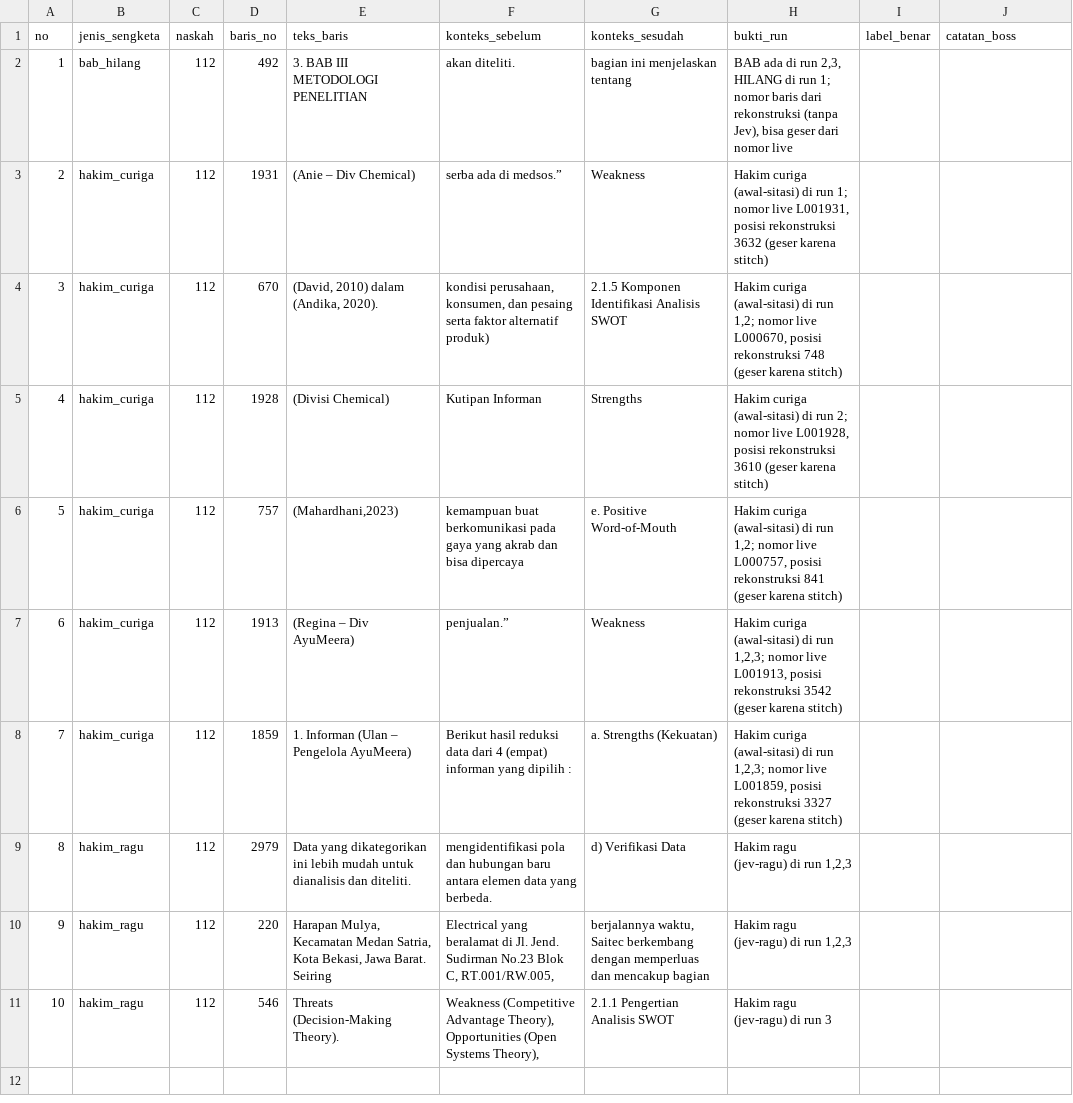
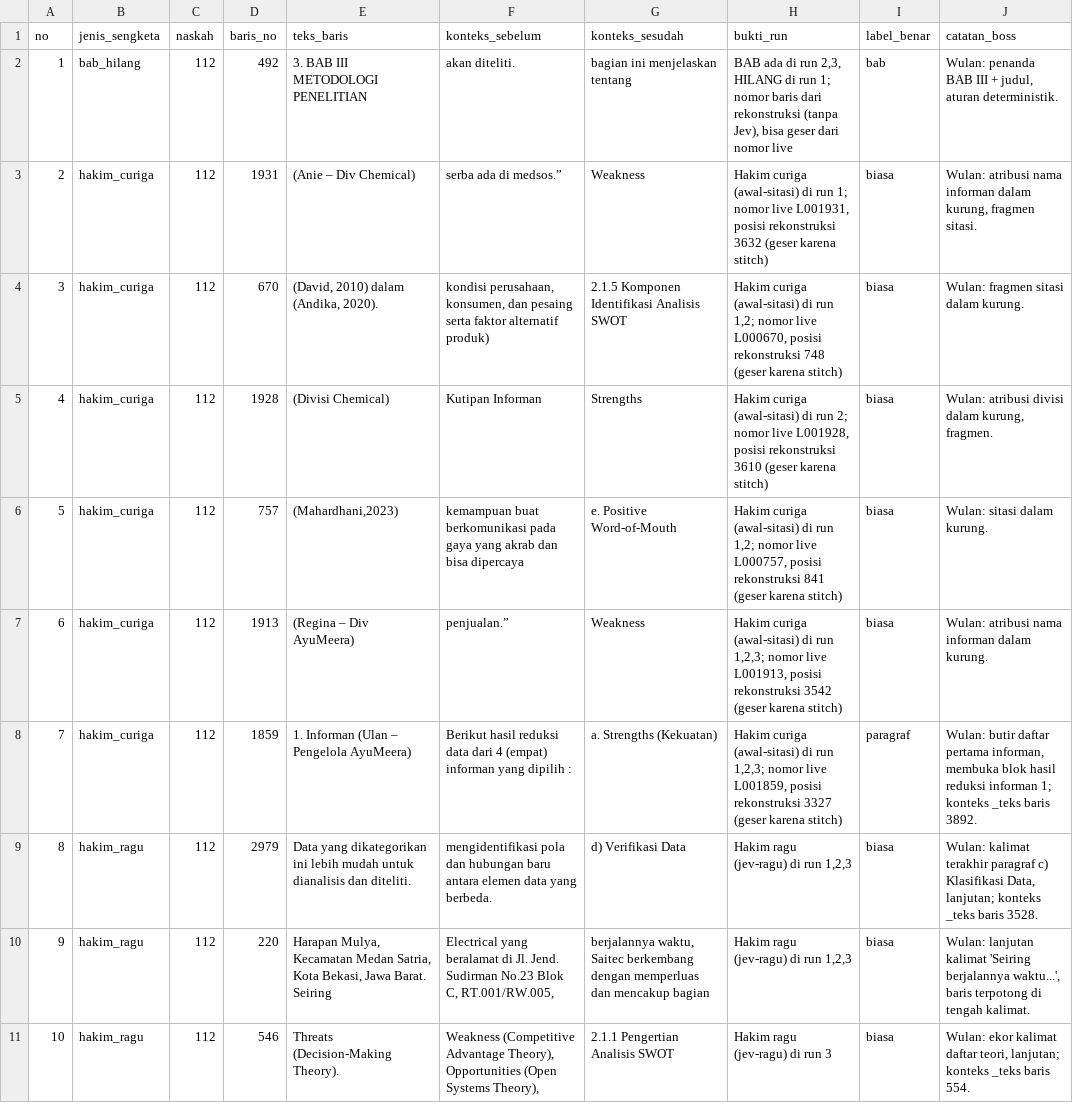
Before and after one commit to PaculDigital/eduai-publishing, a TSV file: ground_truth/ground_truth_112.tsv, drawn as a sheet.

```diff
--- a/ground_truth/ground_truth_112.tsv
+++ b/ground_truth/ground_truth_112.tsv
@@ -1,11 +1,11 @@
 no	jenis_sengketa	naskah	baris_no	teks_baris	konteks_sebelum	konteks_sesudah	bukti_run	label_benar	catatan_boss
-1	bab_hilang	112	492	3. BAB III METODOLOGI PENELITIAN	akan diteliti.	bagian ini menjelaskan tentang	BAB ada di run 2,3, HILANG di run 1; nomor baris dari rekonstruksi (tanpa Jev), bisa geser dari nomor live		
-2	hakim_curiga	112	1931	(Anie – Div Chemical)	serba ada di medsos.”	Weakness	Hakim curiga (awal-sitasi) di run 1; nomor live L001931, posisi rekonstruksi 3632 (geser karena stitch)		
-3	hakim_curiga	112	670	(David, 2010) dalam (Andika, 2020).	kondisi perusahaan, konsumen, dan pesaing serta faktor alternatif produk)	2.1.5 Komponen Identifikasi Analisis SWOT	Hakim curiga (awal-sitasi) di run 1,2; nomor live L000670, posisi rekonstruksi 748 (geser karena stitch)		
-4	hakim_curiga	112	1928	(Divisi Chemical)	Kutipan Informan	Strengths	Hakim curiga (awal-sitasi) di run 2; nomor live L001928, posisi rekonstruksi 3610 (geser karena stitch)		
-5	hakim_curiga	112	757	(Mahardhani,2023)	kemampuan buat berkomunikasi pada gaya yang akrab dan bisa dipercaya	e. Positive Word-of-Mouth	Hakim curiga (awal-sitasi) di run 1,2; nomor live L000757, posisi rekonstruksi 841 (geser karena stitch)		
-6	hakim_curiga	112	1913	(Regina – Div AyuMeera)	penjualan.”	Weakness	Hakim curiga (awal-sitasi) di run 1,2,3; nomor live L001913, posisi rekonstruksi 3542 (geser karena stitch)		
-7	hakim_curiga	112	1859	1. Informan (Ulan – Pengelola AyuMeera)	Berikut hasil reduksi data dari 4 (empat) informan yang dipilih :	a. Strengths (Kekuatan)	Hakim curiga (awal-sitasi) di run 1,2,3; nomor live L001859, posisi rekonstruksi 3327 (geser karena stitch)		
-8	hakim_ragu	112	2979	Data yang dikategorikan ini lebih mudah untuk dianalisis dan diteliti.	mengidentifikasi pola dan hubungan baru antara elemen data yang berbeda.	d) Verifikasi Data	Hakim ragu (jev-ragu) di run 1,2,3		
-9	hakim_ragu	112	220	Harapan Mulya, Kecamatan Medan Satria, Kota Bekasi, Jawa Barat. Seiring	Electrical yang beralamat di Jl. Jend. Sudirman No.23 Blok C, RT.001/RW.005,	berjalannya waktu, Saitec berkembang dengan memperluas dan mencakup bagian	Hakim ragu (jev-ragu) di run 1,2,3		
-10	hakim_ragu	112	546	Threats (Decision-Making Theory).	Weakness (Competitive Advantage Theory), Opportunities (Open Systems Theory),	2.1.1 Pengertian Analisis SWOT	Hakim ragu (jev-ragu) di run 3		
+1	bab_hilang	112	492	3. BAB III METODOLOGI PENELITIAN	akan diteliti.	bagian ini menjelaskan tentang	BAB ada di run 2,3, HILANG di run 1; nomor baris dari rekonstruksi (tanpa Jev), bisa geser dari nomor live	bab	Wulan: penanda BAB III + judul, aturan deterministik.
+2	hakim_curiga	112	1931	(Anie – Div Chemical)	serba ada di medsos.”	Weakness	Hakim curiga (awal-sitasi) di run 1; nomor live L001931, posisi rekonstruksi 3632 (geser karena stitch)	biasa	Wulan: atribusi nama informan dalam kurung, fragmen sitasi.
+3	hakim_curiga	112	670	(David, 2010) dalam (Andika, 2020).	kondisi perusahaan, konsumen, dan pesaing serta faktor alternatif produk)	2.1.5 Komponen Identifikasi Analisis SWOT	Hakim curiga (awal-sitasi) di run 1,2; nomor live L000670, posisi rekonstruksi 748 (geser karena stitch)	biasa	Wulan: fragmen sitasi dalam kurung.
+4	hakim_curiga	112	1928	(Divisi Chemical)	Kutipan Informan	Strengths	Hakim curiga (awal-sitasi) di run 2; nomor live L001928, posisi rekonstruksi 3610 (geser karena stitch)	biasa	Wulan: atribusi divisi dalam kurung, fragmen.
+5	hakim_curiga	112	757	(Mahardhani,2023)	kemampuan buat berkomunikasi pada gaya yang akrab dan bisa dipercaya	e. Positive Word-of-Mouth	Hakim curiga (awal-sitasi) di run 1,2; nomor live L000757, posisi rekonstruksi 841 (geser karena stitch)	biasa	Wulan: sitasi dalam kurung.
+6	hakim_curiga	112	1913	(Regina – Div AyuMeera)	penjualan.”	Weakness	Hakim curiga (awal-sitasi) di run 1,2,3; nomor live L001913, posisi rekonstruksi 3542 (geser karena stitch)	biasa	Wulan: atribusi nama informan dalam kurung.
+7	hakim_curiga	112	1859	1. Informan (Ulan – Pengelola AyuMeera)	Berikut hasil reduksi data dari 4 (empat) informan yang dipilih :	a. Strengths (Kekuatan)	Hakim curiga (awal-sitasi) di run 1,2,3; nomor live L001859, posisi rekonstruksi 3327 (geser karena stitch)	paragraf	Wulan: butir daftar pertama informan, membuka blok hasil reduksi informan 1; konteks _teks baris 3892.
+8	hakim_ragu	112	2979	Data yang dikategorikan ini lebih mudah untuk dianalisis dan diteliti.	mengidentifikasi pola dan hubungan baru antara elemen data yang berbeda.	d) Verifikasi Data	Hakim ragu (jev-ragu) di run 1,2,3	biasa	Wulan: kalimat terakhir paragraf c) Klasifikasi Data, lanjutan; konteks _teks baris 3528.
+9	hakim_ragu	112	220	Harapan Mulya, Kecamatan Medan Satria, Kota Bekasi, Jawa Barat. Seiring	Electrical yang beralamat di Jl. Jend. Sudirman No.23 Blok C, RT.001/RW.005,	berjalannya waktu, Saitec berkembang dengan memperluas dan mencakup bagian	Hakim ragu (jev-ragu) di run 1,2,3	biasa	Wulan: lanjutan kalimat 'Seiring berjalannya waktu...', baris terpotong di tengah kalimat.
+10	hakim_ragu	112	546	Threats (Decision-Making Theory).	Weakness (Competitive Advantage Theory), Opportunities (Open Systems Theory),	2.1.1 Pengertian Analisis SWOT	Hakim ragu (jev-ragu) di run 3	biasa	Wulan: ekor kalimat daftar teori, lanjutan; konteks _teks baris 554.
```
Also changed, not shown: ground_truth/ground_truth_115.tsv, ground_truth/ground_truth_81.tsv, 2 other files.
